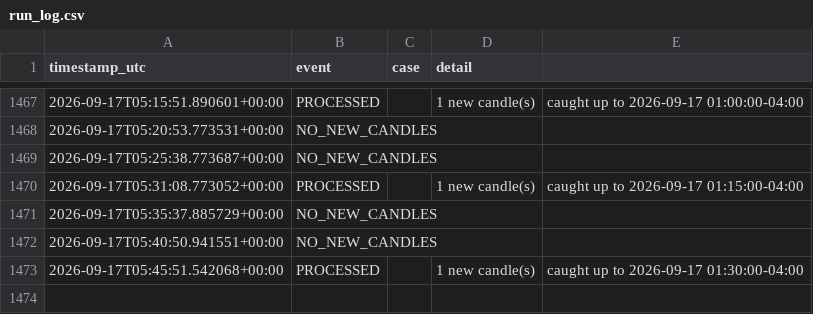
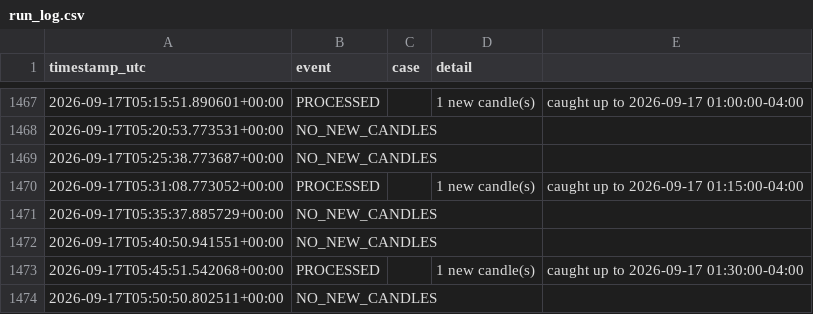
Before and after one commit to brijamohanjha-blip/ssmt-trader-bot, a CSV file: run_log.csv, drawn as a sheet; only a part is shown, gaps mark what is left out; the diff names each change by its address in the sheet, - before the commit and + after, or states it on an @@ line.

```diff
--- a/run_log.csv
+++ b/run_log.csv
+row 1474: 2026-09-17T05:50:50.802511+00:00 | NO_NEW_CANDLES
```
